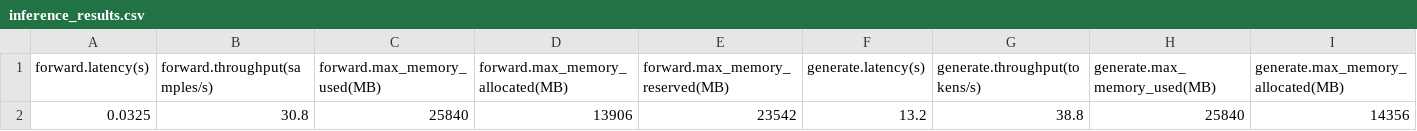
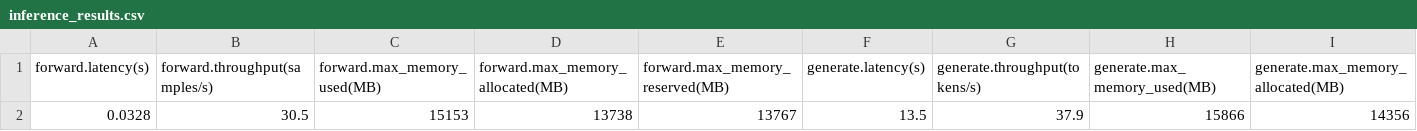
Before and after one commit to huggingface/optimum-benchmark, a CSV file: examples/running-llamas/experiments/A100-80GB/fp16-batch_size(1)-sequence_length(256)-new_tokens(512)/0/inference_results.csv, drawn as a sheet; only a part is shown; removed rows and columns are numbered as before the commit, all else as after; rows hold the shown columns only; the diff names each change by its address in the sheet, - before the commit and + after, or states it on an @@ line.

```diff
--- a/examples/running-llamas/experiments/A100-80GB/fp16-batch_size(1)-sequence_length(256)-new_tokens(512)/0/inference_results.csv
+++ b/examples/running-llamas/experiments/A100-80GB/fp16-batch_size(1)-sequence_length(256)-new_tokens(512)/0/inference_results.csv
-row 2: 0.0325 | 30.8 | 25840 | 13906 | 23542 | 13.2 | 38.8 | 25840 | 14356
+row 2: 0.0328 | 30.5 | 15153 | 13738 | 13767 | 13.5 | 37.9 | 15866 | 14356
```
Also changed, not shown: examples/running-llamas/artifacts/A100-80GB/full_report.csv, examples/running-llamas/artifacts/A100-80GB/short_report.csv, 52 other files.
